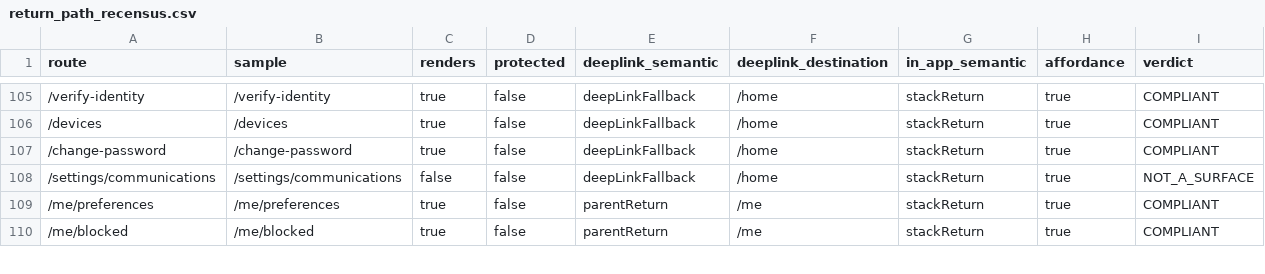
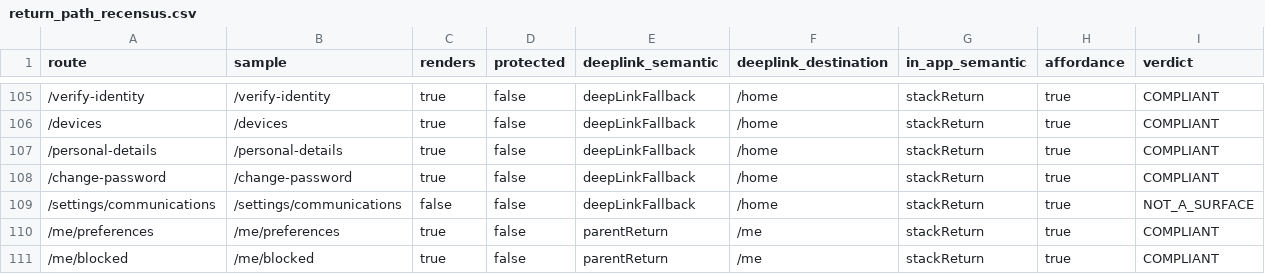
Before and after one commit to bajwa4u2/aura-frontend, a CSV file: docs/navigation/return_path_recensus.csv, drawn as a sheet; only a part is shown, gaps mark what is left out.

```diff
--- a/docs/navigation/return_path_recensus.csv
+++ b/docs/navigation/return_path_recensus.csv
@@ -106,2 +106,3 @@ route,sample,renders,protected,deeplink_semantic,deeplink_destination,in_app_sem
 /devices,/devices,true,false,deepLinkFallback,/home,stackReturn,true,COMPLIANT
+/personal-details,/personal-details,true,false,deepLinkFallback,/home,stackReturn,true,COMPLIANT
 /change-password,/change-password,true,false,deepLinkFallback,/home,stackReturn,true,COMPLIANT
```
Also changed, not shown: 9 other files.
